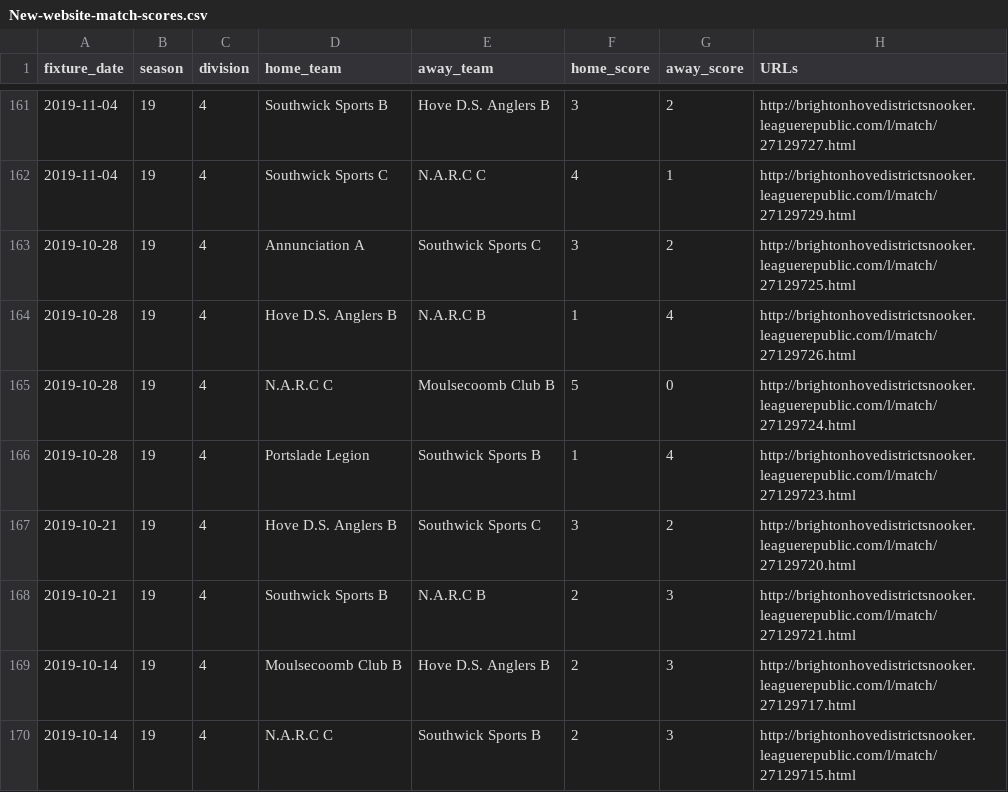
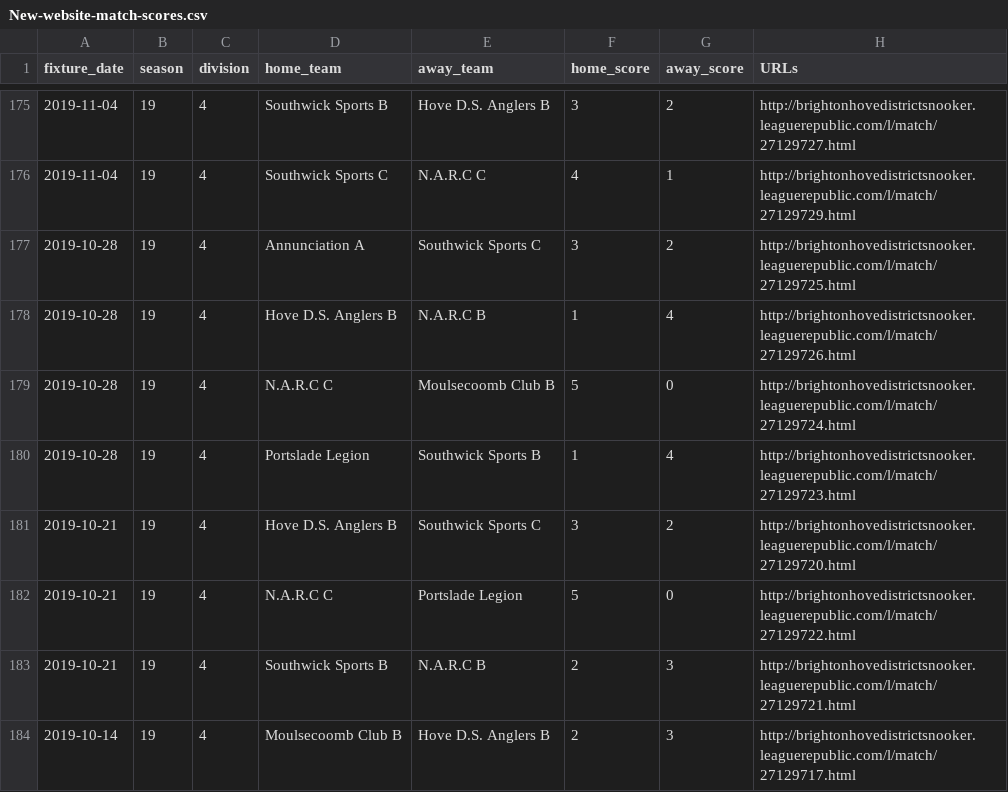
Before and after one commit to sheepworrier/bhdbsl, a CSV file: New-website-match-scores.csv, drawn as a sheet; only a part is shown, gaps mark what is left out; the shorter side is filled out with more unchanged rows; the diff covers the shown part only; the diff names each change by its address in the sheet, - before the commit and + after, or states it on an @@ line.

```diff
--- a/New-website-match-scores.csv
+++ b/New-website-match-scores.csv
+row 182: 2019-10-21 | 19 | 4 | N.A.R.C C | Portslade Legion | 5 | 0 | http://brightonhovedistrictsnooker.leaguerepublic.com/l/match/27129722.html
```
Also changed, not shown: 14 added rows elsewhere in this file, New-website-breaks.csv, Player-ratings-output.csv, 4 other files.
